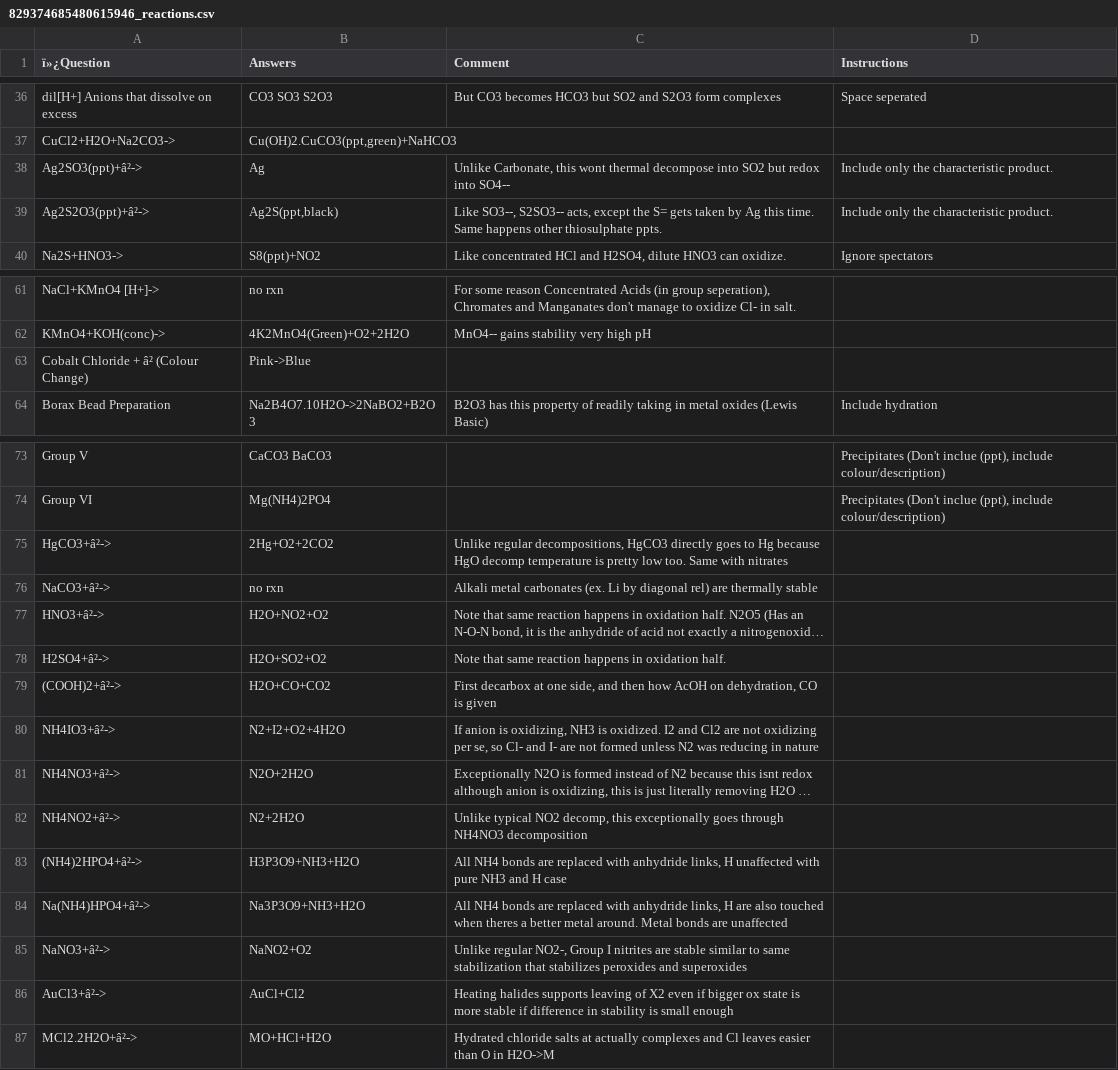
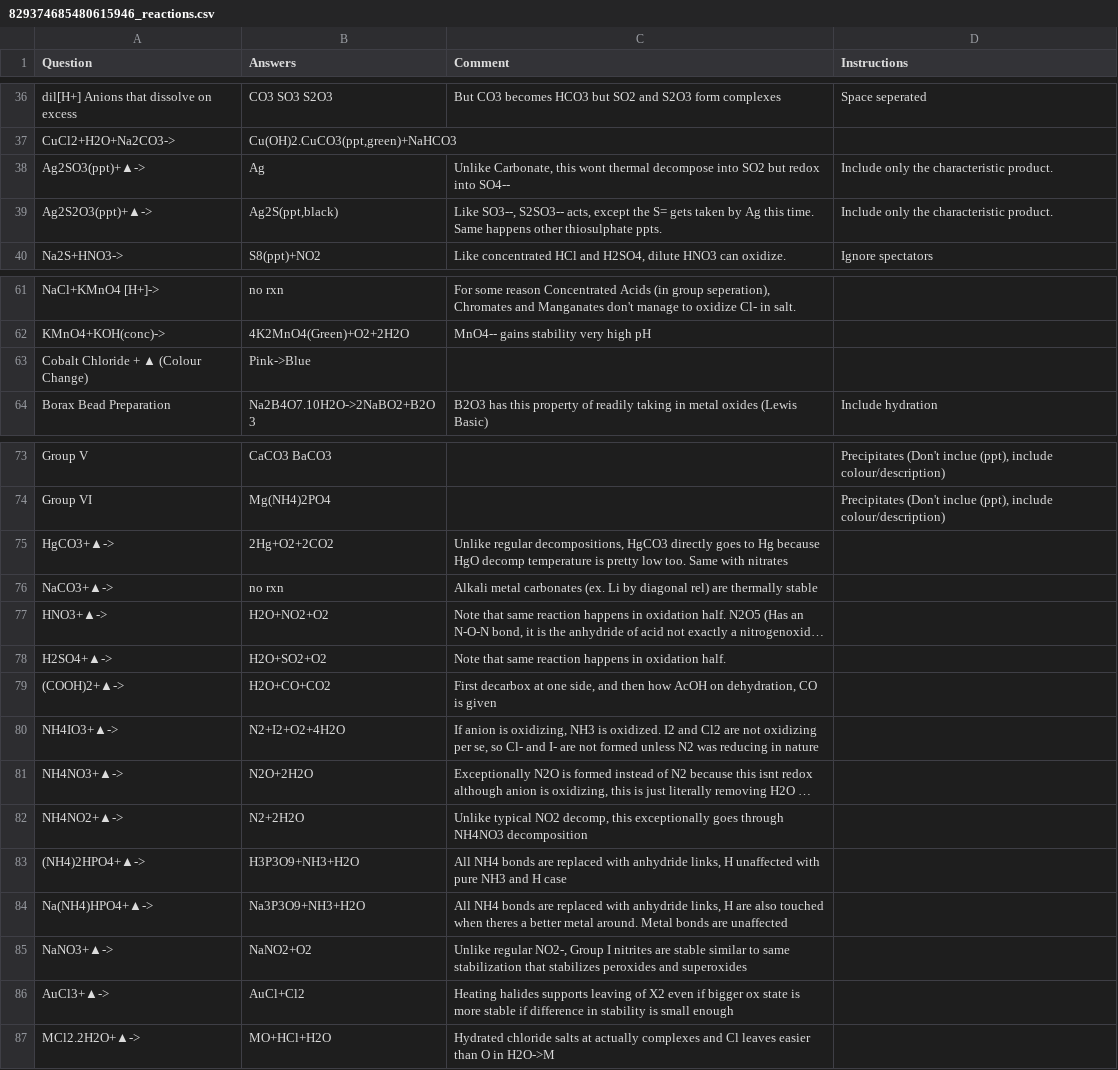
Before and after one commit to RishiNandha/Kossel, a CSV file: 829374685480615946_reactions.csv, drawn as a sheet; only a part is shown, gaps mark what is left out; long unchanged cells end in …; the diff names each change by its address in the sheet, - before the commit and + after, or states it on an @@ line.

```diff
--- a/829374685480615946_reactions.csv
+++ b/829374685480615946_reactions.csv
-A1: ï»¿Question
+A1: Question
-A38 (Question): Ag2SO3(ppt)+â²->
+A38 (Question): Ag2SO3(ppt)+▲->
-A39 (Question): Ag2S2O3(ppt)+â²->
+A39 (Question): Ag2S2O3(ppt)+▲->
-A63 (Question): Cobalt Chloride + â² (Colour Change)
+A63 (Question): Cobalt Chloride + ▲ (Colour Change)
-A75 (Question): HgCO3+â²->
+A75 (Question): HgCO3+▲->
-A76 (Question): NaCO3+â²->
+A76 (Question): NaCO3+▲->
-A77 (Question): HNO3+â²->
+A77 (Question): HNO3+▲->
-A78 (Question): H2SO4+â²->
+A78 (Question): H2SO4+▲->
-A79 (Question): (COOH)2+â²->
+A79 (Question): (COOH)2+▲->
-A80 (Question): NH4IO3+â²->
+A80 (Question): NH4IO3+▲->
-A81 (Question): NH4NO3+â²->
+A81 (Question): NH4NO3+▲->
-A82 (Question): NH4NO2+â²->
+A82 (Question): NH4NO2+▲->
-A83 (Question): (NH4)2HPO4+â²->
+A83 (Question): (NH4)2HPO4+▲->
-A84 (Question): Na(NH4)HPO4+â²->
+A84 (Question): Na(NH4)HPO4+▲->
-A85 (Question): NaNO3+â²->
+A85 (Question): NaNO3+▲->
-A86 (Question): AuCl3+â²->
+A86 (Question): AuCl3+▲->
-A87 (Question): MCl2.2H2O+â²->
+A87 (Question): MCl2.2H2O+▲->
```
Also changed, not shown: 1 other file.
